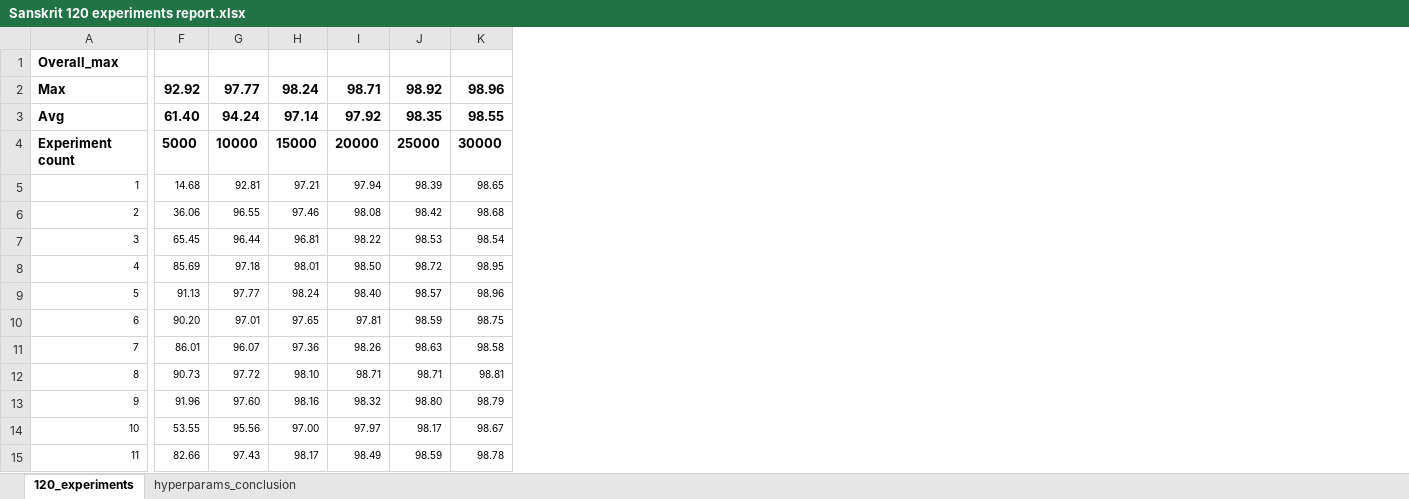
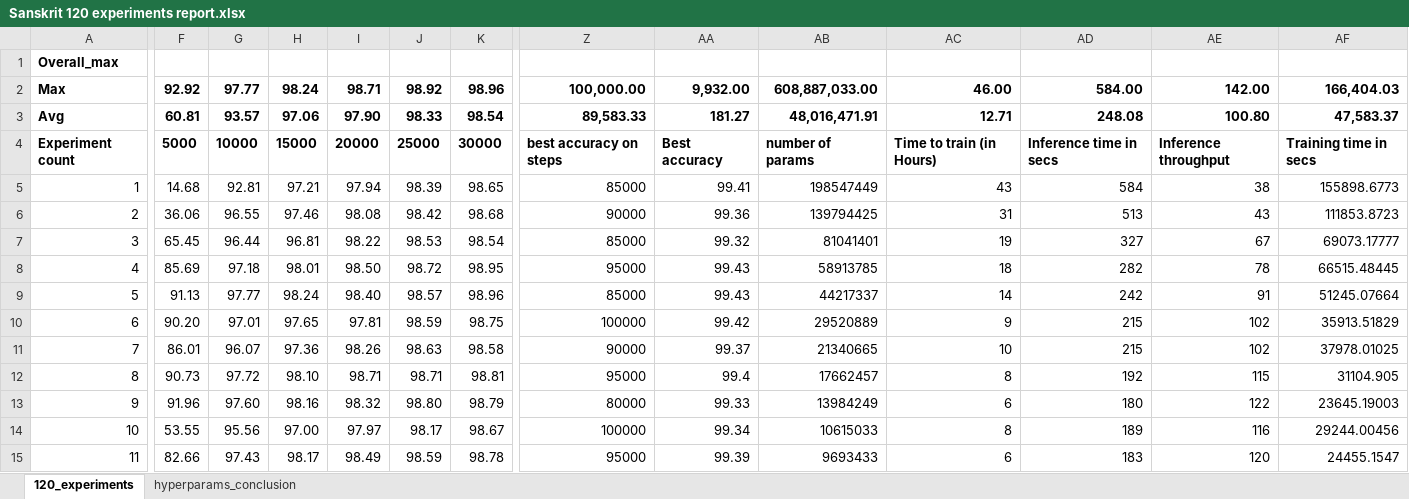
Before and after one commit to ronakshah1984/sanskrit_ocr, an Excel workbook: Sanskrit 120 experiments report.xlsx, sheet 120_experiments, drawn as a sheet; only a part is shown, gaps mark what is left out; values as stored, in another font and other column widths than the file's, no borders; charts and pictures and conditional formats not drawn; the diff covers the shown part only; the diff names each change by its address in the sheet, - before the commit and + after, or states it on an @@ line.

Commit message:
Add files via upload

```diff
--- a/Sanskrit 120 experiments report.xlsx (sheet 120_experiments)
+++ b/Sanskrit 120 experiments report.xlsx (sheet 120_experiments)
+column Z, rows 2-15: 100,000.00 | 89,583.33 | best accuracy on steps | 85000 | 90000 | 85000 | 95000 | 85000 | 100000 | 90000 | 95000 | 80000 | 100000 | 95000
+column AA, rows 2-15: 9,932.00 | 181.27 | Best accuracy | 99.41 | 99.36 | 99.32 | 99.43 | 99.43 | 99.42 | 99.37 | 99.4 | 99.33 | 99.34 | 99.39
+column AB, rows 2-15: 608,887,033.00 | 48,016,471.91 | number of params | 198547449 | 139794425 | 81041401 | 58913785 | 44217337 | 29520889 | 21340665 | 17662457 | 13984249 | 10615033 | 9693433
+column AC, rows 2-15: 46.00 | 12.71 | Time to train (in Hours) | 43 | 31 | 19 | 18 | 14 | 9 | 10 | 8 | 6 | 8 | 6
+column AD, rows 2-15: 584.00 | 248.08 | Inference time in secs | 584 | 513 | 327 | 282 | 242 | 215 | 215 | 192 | 180 | 189 | 183
+column AE, rows 2-15: 142.00 | 100.80 | Inference throughput | 38 | 43 | 67 | 78 | 91 | 102 | 102 | 115 | 122 | 116 | 120
+column AF, rows 2-15: 166,404.03 | 47,583.37 | Training time in secs | 155898.6773 | 111853.8723 | 69073.17777 | 66515.48445 | 51245.07664 | 35913.51829 | 37978.01025 | 31104.905 | 23645.19003 | 29244.00456 | 24455.1547
-F3: 61.40
+F3: 60.81
-G3: 94.24
+G3: 93.57
-H3: 97.14
+H3: 97.06
-I3: 97.92
+I3: 97.90
-J3: 98.35
+J3: 98.33
-K3: 98.55
+K3: 98.54
@@ A5:K15 text size: larger @@
```
Also changed, not shown: 7 added rows, 5 edited cells and cell formats elsewhere in this sheet, sheet hyperparams_conclusion, formulas that keep their value.
